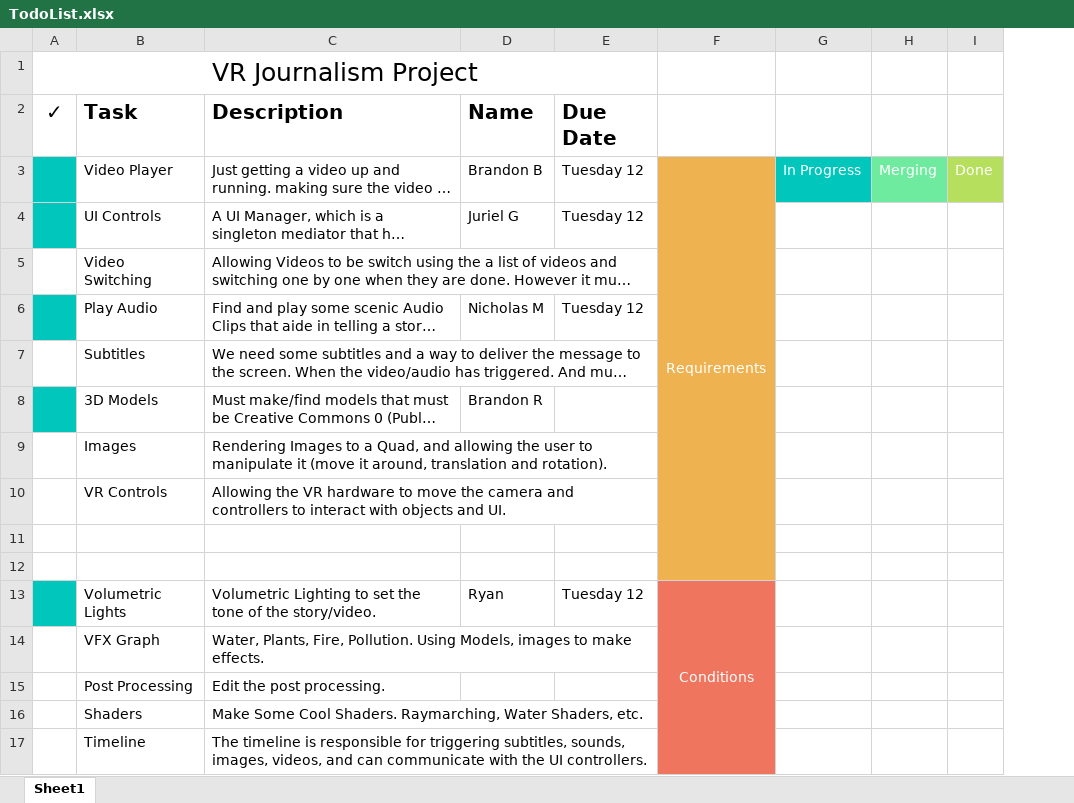
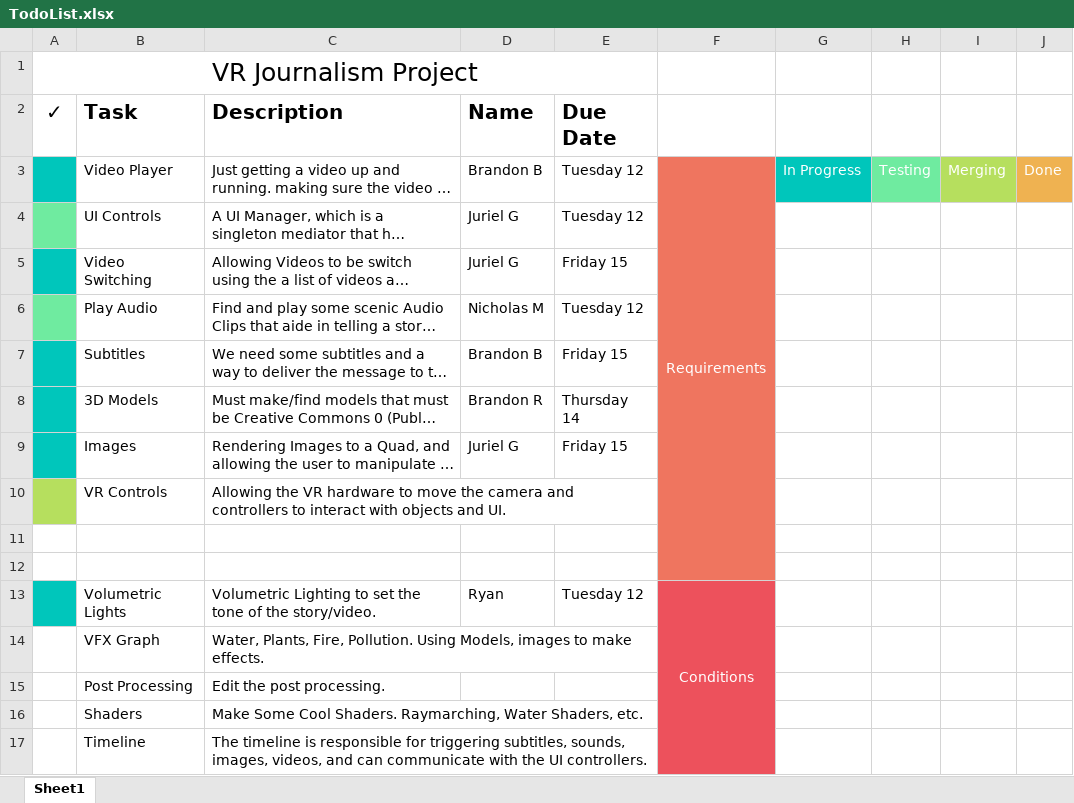
Before and after one commit to Garciaj007/VR-Journalism-Project, an Excel workbook: TodoList.xlsx, sheet Sheet1, drawn as a sheet; long unchanged cells end in …; values as stored, in another font and other column widths than the file's, no borders; addresses are those after the commit; the diff names each change by its address in the sheet, - before the commit and + after, or states it on an @@ line.

Commit message:
Updated TodoList & Added SceneManager

```diff
--- a/TodoList.xlsx (sheet Sheet1)
+++ b/TodoList.xlsx (sheet Sheet1)
+column H, row 3: Testing
-F3:F12 fill: #EFB251
+F3:F12 fill: #EF755F
-I3 fill: #6FEBA0
+I3 fill: #B6DF5E
-J3 fill: #B6DF5E
+J3 fill: #EFB251
-A4 fill: #00C6BB
+A4 fill: #6FEBA0
-A5 fill: none
+A5 fill: #00C6BB
-D5 (Name): (empty)
+D5 (Name): Juriel G
-E5 (Due Date): (empty)
+E5 (Due Date): Friday 15
-A6 fill: #00C6BB
+A6 fill: #6FEBA0
-A7 fill: none
+A7 fill: #00C6BB
-D7 (Name): (empty)
+D7 (Name): Brandon B
-E7 (Due Date): (empty)
+E7 (Due Date): Friday 15
-E8 (Due Date): (empty)
+E8 (Due Date): Thursday 14
-A9 fill: none
+A9 fill: #00C6BB
-D9 (Name): (empty)
+D9 (Name): Juriel G
-E9 (Due Date): (empty)
+E9 (Due Date): Friday 15
-A10 fill: none
+A10 fill: #B6DF5E
-F13:F17 fill: #EF755F
+F13:F17 fill: #ED515C
```
Also changed, not shown: 2 other files.
